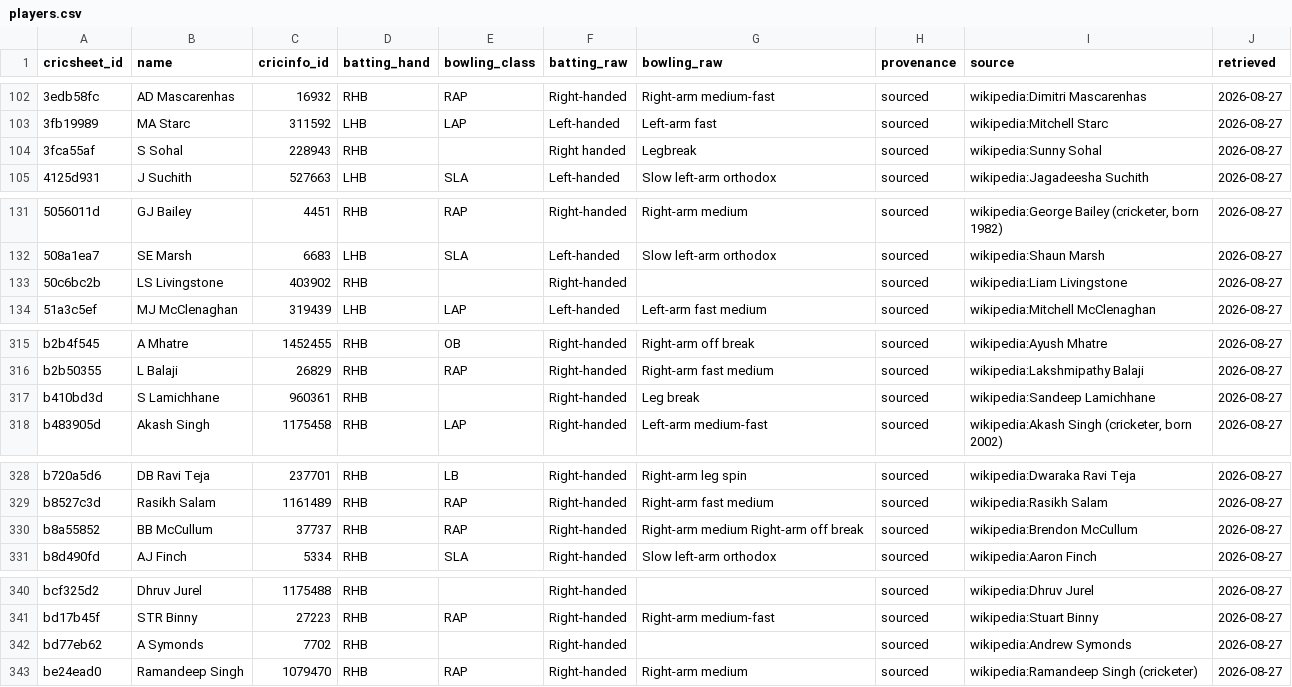
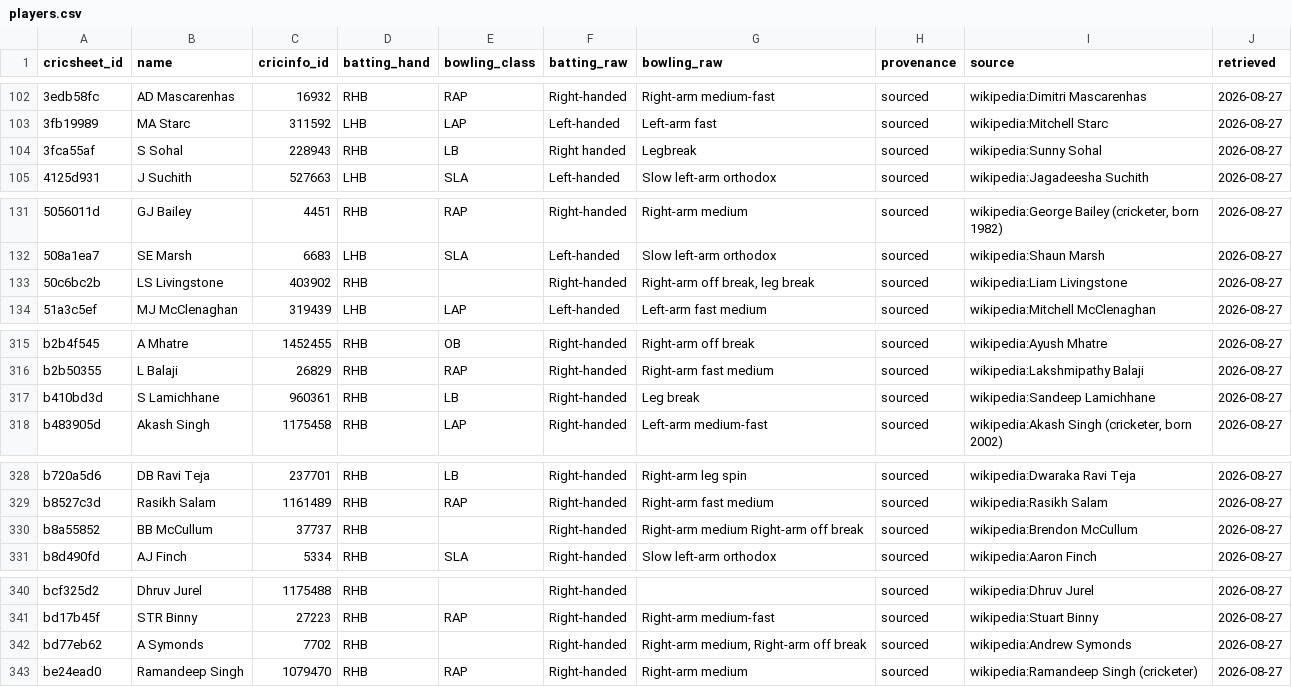
Before and after one commit to Rishi0507/Pavilion, a CSV file: data/attributes/players.csv, drawn as a sheet; only a part is shown, gaps mark what is left out; the diff covers the shown part only.

```diff
--- a/data/attributes/players.csv
+++ b/data/attributes/players.csv
@@ -103,3 +103,3 @@ cricsheet_id,name,cricinfo_id,batting_hand,bowling_class,batting_raw,bowling_raw
 3fb19989,MA Starc,311592,LHB,LAP,Left-handed,Left-arm fast,sourced,wikipedia:Mitchell Starc,2026-08-27
-3fca55af,S Sohal,228943,RHB,,Right handed,Legbreak,sourced,wikipedia:Sunny Sohal,2026-08-27
+3fca55af,S Sohal,228943,RHB,LB,Right handed,Legbreak,sourced,wikipedia:Sunny Sohal,2026-08-27
 4125d931,J Suchith,527663,LHB,SLA,Left-handed,Slow left-arm orthodox,sourced,wikipedia:Jagadeesha Suchith,2026-08-27
@@ -132,3 +132,3 @@ cricsheet_id,name,cricinfo_id,batting_hand,bowling_class,batting_raw,bowling_raw
 508a1ea7,SE Marsh,6683,LHB,SLA,Left-handed,Slow left-arm orthodox,sourced,wikipedia:Shaun Marsh,2026-08-27
-50c6bc2b,LS Livingstone,403902,RHB,,Right-handed,,sourced,wikipedia:Liam Livingstone,2026-08-27
+50c6bc2b,LS Livingstone,403902,RHB,,Right-handed,"Right-arm off break, leg break",sourced,wikipedia:Liam Livingstone,2026-08-27
 51a3c5ef,MJ McClenaghan,319439,LHB,LAP,Left-handed,Left-arm fast medium,sourced,wikipedia:Mitchell McClenaghan,2026-08-27
@@ -316,3 +316,3 @@ b2b4f545,A Mhatre,1452455,RHB,OB,Right-handed,Right-arm off break,sourced,wikipe
 b2b50355,L Balaji,26829,RHB,RAP,Right-handed,Right-arm fast medium,sourced,wikipedia:Lakshmipathy Balaji,2026-08-27
-b410bd3d,S Lamichhane,960361,RHB,,Right-handed,Leg break,sourced,wikipedia:Sandeep Lamichhane,2026-08-27
+b410bd3d,S Lamichhane,960361,RHB,LB,Right-handed,Leg break,sourced,wikipedia:Sandeep Lamichhane,2026-08-27
 b483905d,Akash Singh,1175458,RHB,LAP,Right-handed,Left-arm medium-fast,sourced,"wikipedia:Akash Singh (cricketer, born 2002)",2026-08-27
@@ -329,3 +329,3 @@ b720a5d6,DB Ravi Teja,237701,RHB,LB,Right-handed,Right-arm leg spin,sourced,wiki
 b8527c3d,Rasikh Salam,1161489,RHB,RAP,Right-handed,Right-arm fast medium,sourced,wikipedia:Rasikh Salam,2026-08-27
-b8a55852,BB McCullum,37737,RHB,RAP,Right-handed,Right-arm medium Right-arm off break,sourced,wikipedia:Brendon McCullum,2026-08-27
+b8a55852,BB McCullum,37737,RHB,,Right-handed,Right-arm medium Right-arm off break,sourced,wikipedia:Brendon McCullum,2026-08-27
 b8d490fd,AJ Finch,5334,RHB,SLA,Right-handed,Slow left-arm orthodox,sourced,wikipedia:Aaron Finch,2026-08-27
@@ -341,3 +341,3 @@ bcf325d2,Dhruv Jurel,1175488,RHB,,Right-handed,,sourced,wikipedia:Dhruv Jurel,20
 bd17b45f,STR Binny,27223,RHB,RAP,Right-handed,Right-arm medium-fast,sourced,wikipedia:Stuart Binny,2026-08-27
-bd77eb62,A Symonds,7702,RHB,,Right-handed,,sourced,wikipedia:Andrew Symonds,2026-08-27
+bd77eb62,A Symonds,7702,RHB,,Right-handed,"Right-arm medium, Right-arm off break",sourced,wikipedia:Andrew Symonds,2026-08-27
 be24ead0,Ramandeep Singh,1079470,RHB,RAP,Right-handed,Right-arm medium,sourced,wikipedia:Ramandeep Singh (cricketer),2026-08-27
```
Also changed, not shown: 11 edited cells elsewhere in this file, data/attributes/review_inferred.csv, 5 other files.
